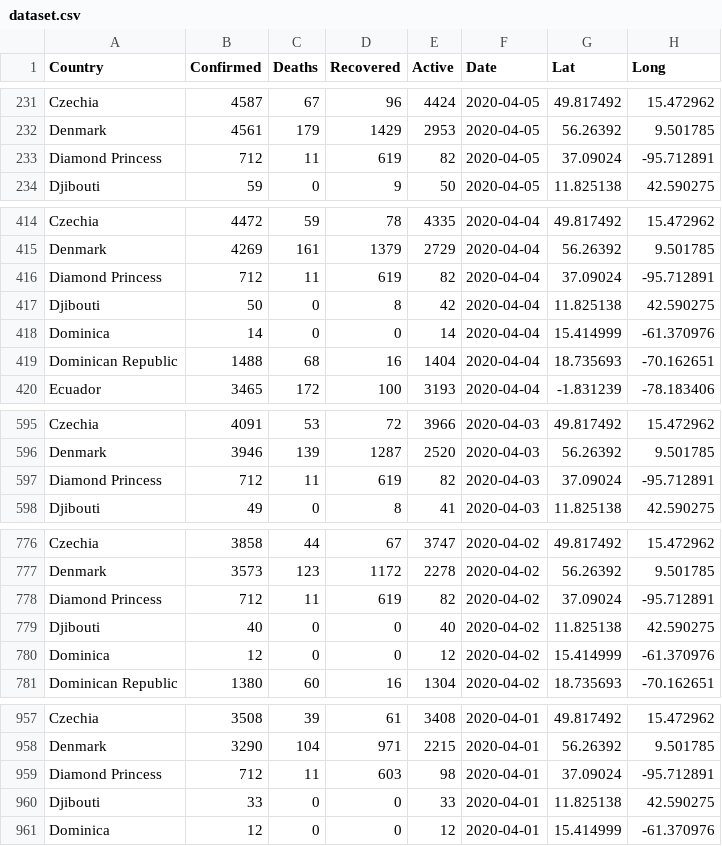
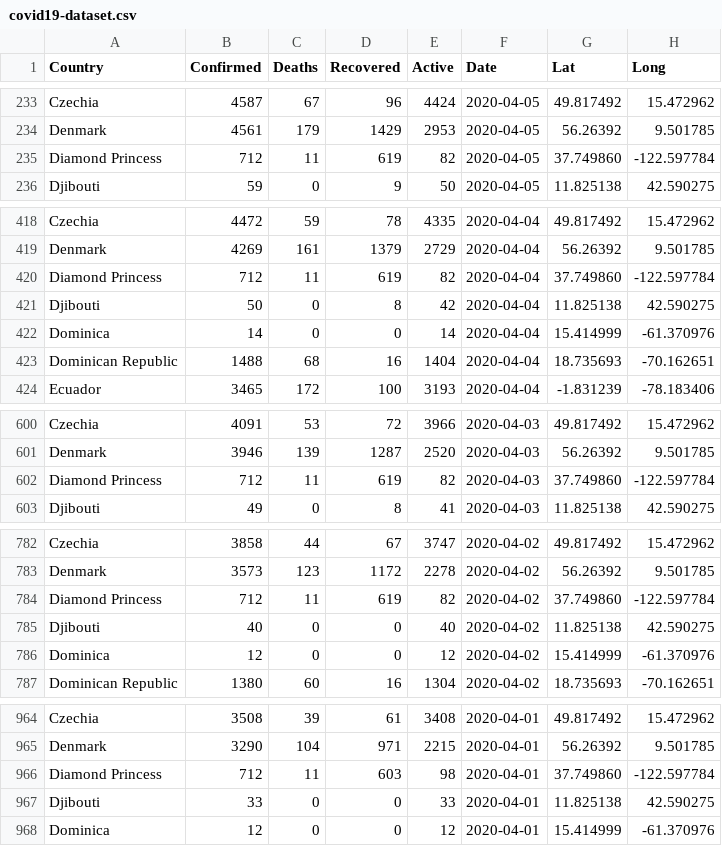
Before and after one commit to chetnakhanna16/covid19-v2, a CSV file: dataWrangling/covid19-dataset.csv (was dataset.csv), drawn as a sheet; only a part is shown, gaps mark what is left out; the diff covers the shown part only.

```diff
--- a/dataset.csv
+++ b/dataWrangling/covid19-dataset.csv
@@ -232,3 +234,3 @@
 "Denmark",4561,179,1429,2953,2020-04-05,"56.26392","9.501785"
-"Diamond Princess",712,11,619,82,2020-04-05,"37.09024","-95.712891"
+"Diamond Princess",712,11,619,82,2020-04-05,"37.749860","-122.597784"
 "Djibouti",59,0,9,50,2020-04-05,"11.825138","42.590275"
@@ -415,3 +419,3 @@
 "Denmark",4269,161,1379,2729,2020-04-04,"56.26392","9.501785"
-"Diamond Princess",712,11,619,82,2020-04-04,"37.09024","-95.712891"
+"Diamond Princess",712,11,619,82,2020-04-04,"37.749860","-122.597784"
 "Djibouti",50,0,8,42,2020-04-04,"11.825138","42.590275"
@@ -596,3 +601,3 @@
 "Denmark",3946,139,1287,2520,2020-04-03,"56.26392","9.501785"
-"Diamond Princess",712,11,619,82,2020-04-03,"37.09024","-95.712891"
+"Diamond Princess",712,11,619,82,2020-04-03,"37.749860","-122.597784"
 "Djibouti",49,0,8,41,2020-04-03,"11.825138","42.590275"
@@ -777,3 +783,3 @@
 "Denmark",3573,123,1172,2278,2020-04-02,"56.26392","9.501785"
-"Diamond Princess",712,11,619,82,2020-04-02,"37.09024","-95.712891"
+"Diamond Princess",712,11,619,82,2020-04-02,"37.749860","-122.597784"
 "Djibouti",40,0,0,40,2020-04-02,"11.825138","42.590275"
@@ -958,3 +965,3 @@
 "Denmark",3290,104,971,2215,2020-04-01,"56.26392","9.501785"
-"Diamond Princess",712,11,603,98,2020-04-01,"37.09024","-95.712891"
+"Diamond Princess",712,11,603,98,2020-04-01,"37.749860","-122.597784"
 "Djibouti",33,0,0,33,2020-04-01,"11.825138","42.590275"
```
Also changed, not shown: 7 added rows and 28 edited cells elsewhere in this file, 4 other files.
